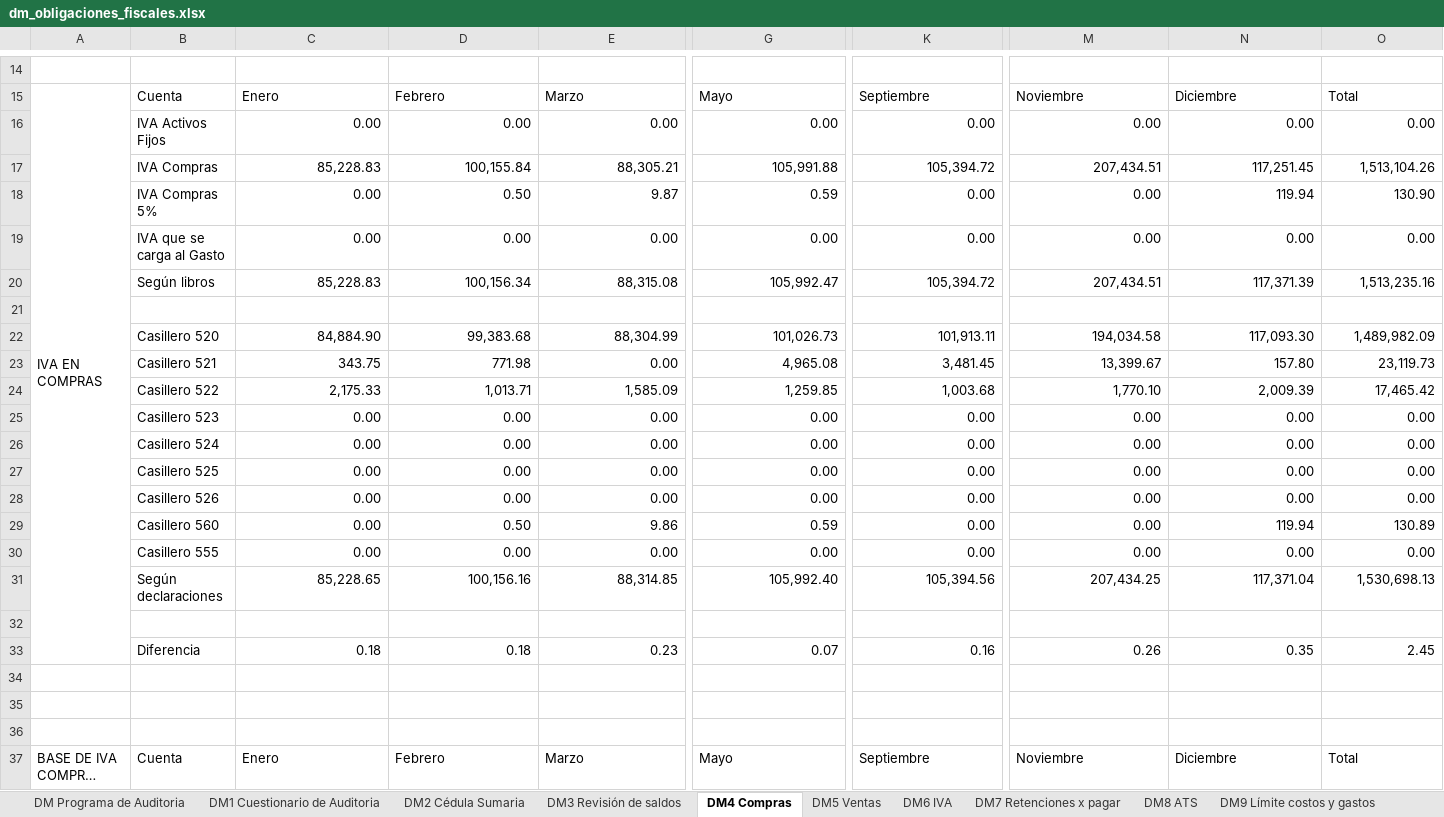
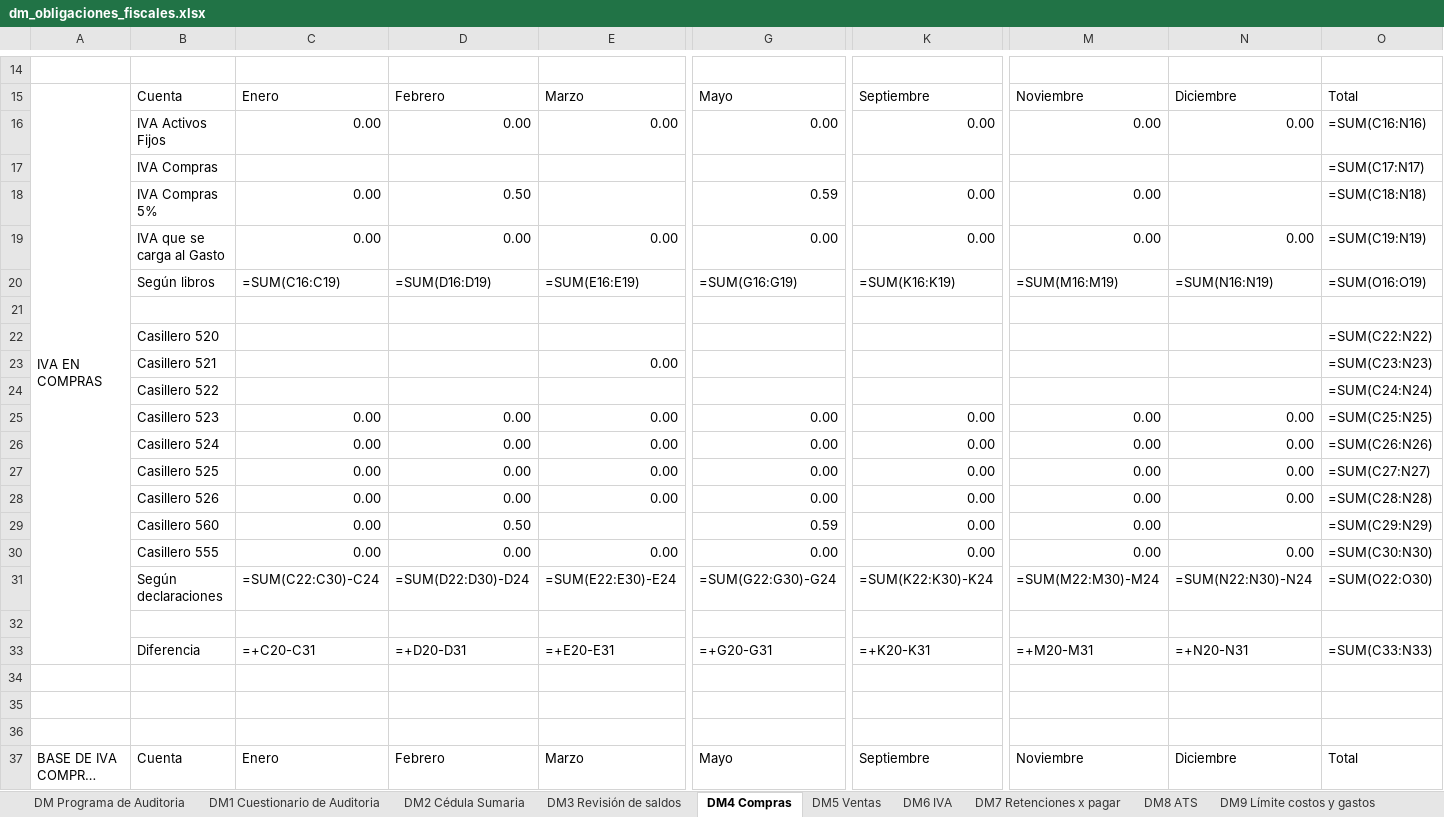
Before and after one commit to jcalupinia/auditbrain-python-runner, an Excel workbook: backend/app/aud/obligaciones_fiscales/templates/dm_obligaciones_fiscales.xlsx, sheet DM4 Compras, drawn as a sheet; only a part is shown, gaps mark what is left out; long unchanged cells end in …; values as stored, in another font and other column widths than the file's, no cell formats; formulas without a stored value are shown as written; charts and pictures not drawn; removed rows and columns are numbered as before the commit, all else as after; rows hold the shown columns only; the diff covers the shown part only; the diff names each change by its address in the sheet, - before the commit and + after, or states it on an @@ line.

```diff
--- a/backend/app/aud/obligaciones_fiscales/templates/dm_obligaciones_fiscales.xlsx (sheet DM4 Compras)
+++ b/backend/app/aud/obligaciones_fiscales/templates/dm_obligaciones_fiscales.xlsx (sheet DM4 Compras)
-O16: 0.00
+O16: =SUM(C16:N16)
-row 17:  | IVA Compras | 85,228.83 | 100,155.84 | 88,305.21 | 105,991.88 | 105,394.72 | 207,434.51 | 117,251.45 | 1,513,104.26
+row 17:  | IVA Compras |  |  |  |  |  |  |  | =SUM(C17:N17)
-E18: 9.87
+E18: (empty)
-N18: 119.94
+N18: (empty)
-O18: 130.90
+O18: =SUM(C18:N18)
-O19: 0.00
+O19: =SUM(C19:N19)
-row 20:  | Según libros | 85,228.83 | 100,156.34 | 88,315.08 | 105,992.47 | 105,394.72 | 207,434.51 | 117,371.39 | 1,513,235.16
+row 20:  | Según libros | =SUM(C16:C19) | =SUM(D16:D19) | =SUM(E16:E19) | =SUM(G16:G19) | =SUM(K16:K19) | =SUM(M16:M19) | =SUM(N16:N19) | =SUM(O16:O19)
-row 22:  | Casillero 520 | 84,884.90 | 99,383.68 | 88,304.99 | 101,026.73 | 101,913.11 | 194,034.58 | 117,093.30 | 1,489,982.09
+row 22:  | Casillero 520 |  |  |  |  |  |  |  | =SUM(C22:N22)
-C23: 343.75
+C23: (empty)
-D23: 771.98
+D23: (empty)
-G23: 4,965.08
+G23: (empty)
-K23: 3,481.45
+K23: (empty)
-M23: 13,399.67
+M23: (empty)
-N23: 157.80
+N23: (empty)
-O23: 23,119.73
+O23: =SUM(C23:N23)
-row 24:  | Casillero 522 | 2,175.33 | 1,013.71 | 1,585.09 | 1,259.85 | 1,003.68 | 1,770.10 | 2,009.39 | 17,465.42
+row 24:  | Casillero 522 |  |  |  |  |  |  |  | =SUM(C24:N24)
-O25: 0.00
+O25: =SUM(C25:N25)
-O26: 0.00
+O26: =SUM(C26:N26)
-O27: 0.00
+O27: =SUM(C27:N27)
-O28: 0.00
+O28: =SUM(C28:N28)
-E29: 9.86
+E29: (empty)
-N29: 119.94
+N29: (empty)
-O29: 130.89
+O29: =SUM(C29:N29)
-O30: 0.00
+O30: =SUM(C30:N30)
-row 31:  | Según declaraciones | 85,228.65 | 100,156.16 | 88,314.85 | 105,992.40 | 105,394.56 | 207,434.25 | 117,371.04 | 1,530,698.13
+row 31:  | Según declaraciones | =SUM(C22:C30)-C24 | =SUM(D22:D30)-D24 | =SUM(E22:E30)-E24 | =SUM(G22:G30)-G24 | =SUM(K22:K30)-K24 | =SUM(M22:M30)-M24 | =SUM(N22:N30)-N24 | =SUM(O22:O30)
-row 33:  | Diferencia | 0.18 | 0.18 | 0.23 | 0.07 | 0.16 | 0.26 | 0.35 | 2.45
+row 33:  | Diferencia | =+C20-C31 | =+D20-D31 | =+E20-E31 | =+G20-G31 | =+K20-K31 | =+M20-M31 | =+N20-N31 | =SUM(C33:N33)
```
Also changed, not shown: 18 added rows, 18 removed rows and 19 edited cells elsewhere in this sheet, sheet DM8 ATS, sheet DM7 Retenciones x pagar, sheet DM5 Ventas, sheet DM6 IVA, sheet DM2 Cédula Sumaria, sheet DM9 Límite costos y gastos, 4 more sheets, cell formats, hidden cells, charts or pictures, 2 other files.
